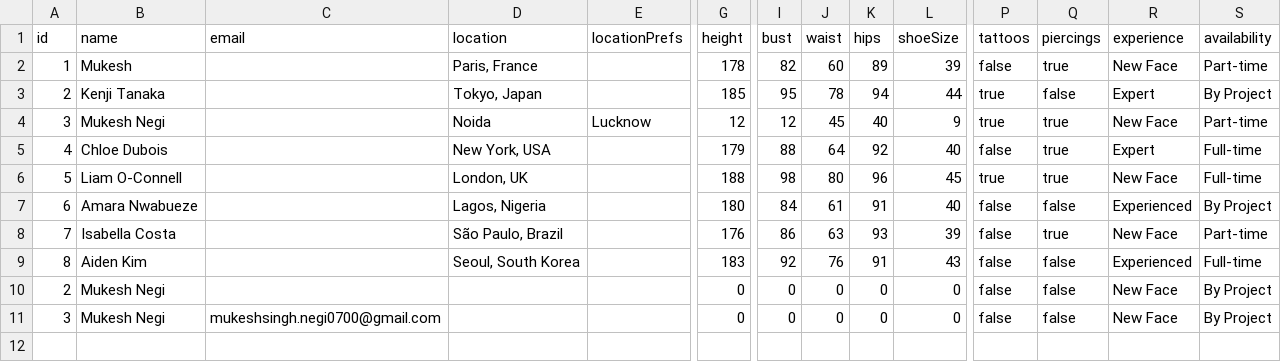
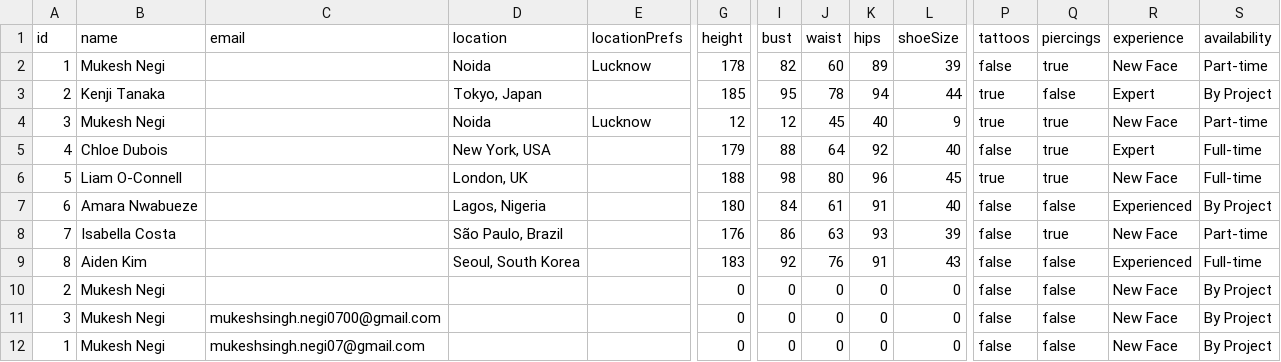
Before and after one commit to negirox/GlamConnect, a CSV file: public/models.csv, drawn as a sheet; only a part is shown, gaps mark what is left out; rows hold the shown columns only; the diff names each change by its address in the sheet, - before the commit and + after, or states it on an @@ line.

```diff
--- a/public/models.csv
+++ b/public/models.csv
-B2 (name): Mukesh
+B2 (name): Mukesh Negi
-D2 (location): Paris, France
+D2 (location): Noida
-E2 (locationPrefs): (empty)
+E2 (locationPrefs): Lucknow
+row 12: 1 | Mukesh Negi | mukeshsingh.negi07@gmail.com |  |  | 0 | 0 | 0 | 0 | 0 | false | false | New Face | By Project
```
Also changed, not shown: 2 other files.
